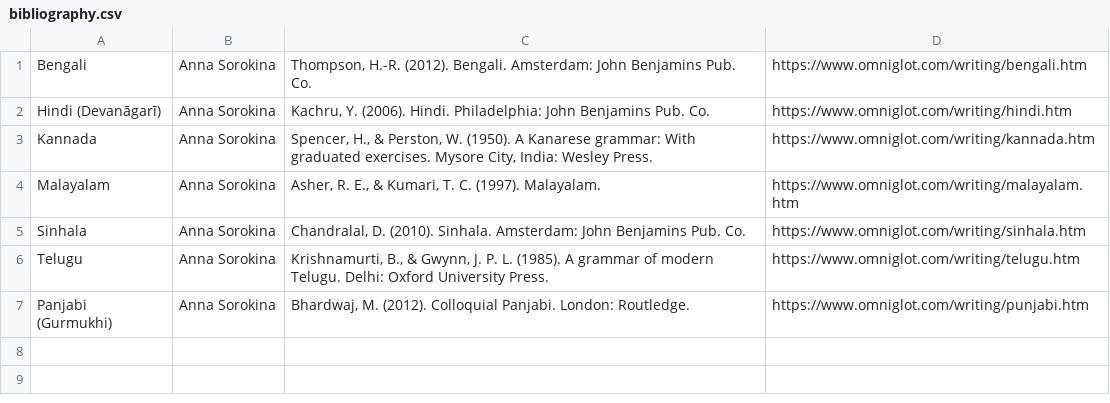
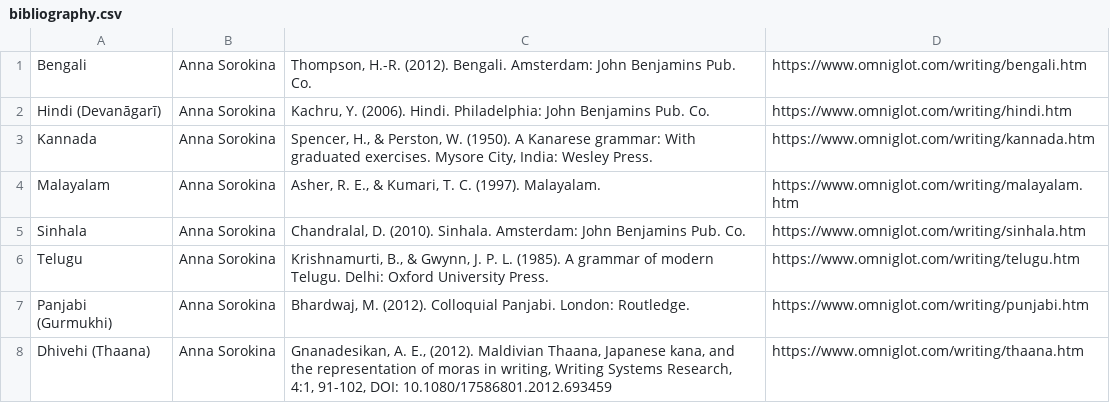
Before and after one commit to ansorox/wwsd-india, a CSV file: bibliography.csv, drawn as a sheet.

Commit message:
add thaana

```diff
--- a/bibliography.csv
+++ b/bibliography.csv
@@ -7 +7,2 @@ Telugu,Anna Sorokina,"Krishnamurti, B., & Gwynn, J. P. L. (1985). A grammar of
 Panjabi (Gurmukhi),Anna Sorokina,"Bhardwaj, M. (2012). Colloquial Panjabi. London: Routledge.",https://www.omniglot.com/writing/punjabi.htm
+Dhivehi (Thaana), Anna Sorokina, "Gnanadesikan, A. E., (2012). Maldivian Thaana, Japanese kana, and the representation of moras in writing, Writing Systems Research, 4:1, 91-102, DOI: 10.1080/17586801.2012.693459",https://www.omniglot.com/writing/thaana.htm
```
Also changed, not shown: 2 other files.
